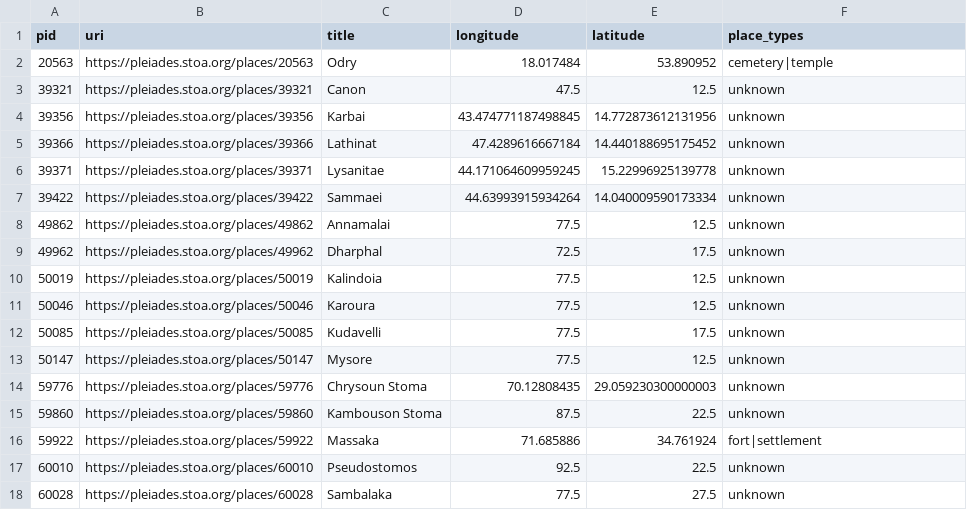
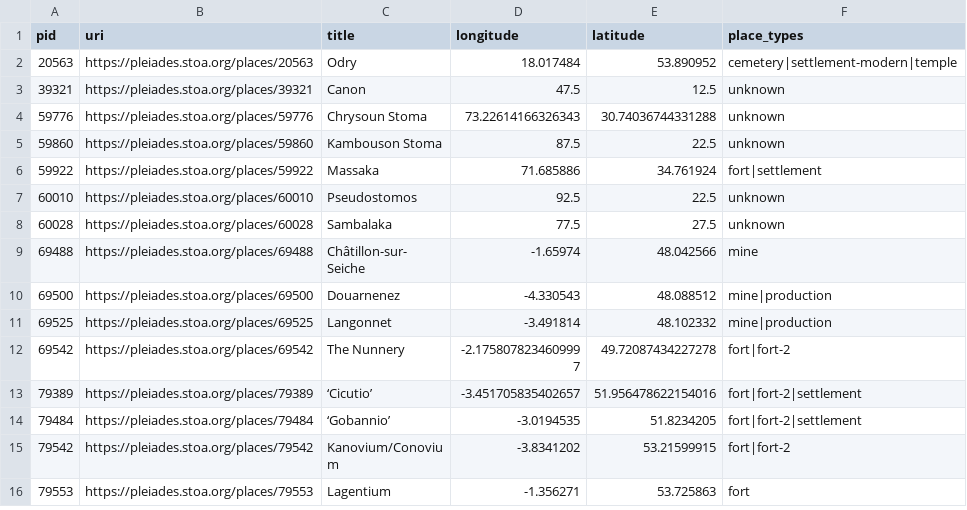
Before and after one commit to isawnyu/pleiades.datasets, a CSV file: data/data_quality/bad_place_type.csv, drawn as a sheet; only a part is shown; the shorter side is filled out with more unchanged rows.

Commit message:
updated data quality: 3,604 places with 'rough' precision (i.e., no specific geometry), but not marked 'unlocated'. 8,895 places whose locations have no horizontal accuracy smaller than 1,000 meters. 0 places whose locations have no associated accuracy value. 1 places whose locations include an OSM Way that has been incompletely imported as a Node. 3,197 places that make use of a deprecated place type. 1,367 place titles that include a question mark. 19,948 names that only have values in the 'romanized' field (no 'attested' field value in original language and script). 12,816 places that have no assigned 'modern name'. 27,112 places that have at least one reference without a Zotero URI. 2 places that have at least one reference with an invalid Zotero URI. 11 places with an empty description. 24,412 places whose description is clearly inadequate (i.e., 'cited: BAtlas' or 'A place from the TAVO Index'). 2,721 places from BAtlas that could have complex archaeological remains, but so far lack any connected places (monuments/areas/excavations).

```diff
--- a/data/data_quality/bad_place_type.csv
+++ b/data/data_quality/bad_place_type.csv
@@ -1,15 +1,5 @@
 pid,uri,title,longitude,latitude,place_types
-20563,https://pleiades.stoa.org/places/20563,Odry,18.017484,53.890952,cemetery|temple
+20563,https://pleiades.stoa.org/places/20563,Odry,18.017484,53.890952,cemetery|settlement-modern|temple
 39321,https://pleiades.stoa.org/places/39321,Canon,47.5,12.5,unknown
-39356,https://pleiades.stoa.org/places/39356,Karbai,43.474771187498845,14.772873612131956,unknown
-39366,https://pleiades.stoa.org/places/39366,Lathinat,47.4289616667184,14.440188695175452,unknown
-39371,https://pleiades.stoa.org/places/39371,Lysanitae,44.171064609959245,15.22996925139778,unknown
-39422,https://pleiades.stoa.org/places/39422,Sammaei,44.63993915934264,14.040009590173334,unknown
-49862,https://pleiades.stoa.org/places/49862,Annamalai,77.5,12.5,unknown
-49962,https://pleiades.stoa.org/places/49962,Dharphal,72.5,17.5,unknown
-50019,https://pleiades.stoa.org/places/50019,Kalindoia,77.5,12.5,unknown
-50046,https://pleiades.stoa.org/places/50046,Karoura,77.5,12.5,unknown
-50085,https://pleiades.stoa.org/places/50085,Kudavelli,77.5,17.5,unknown
-50147,https://pleiades.stoa.org/places/50147,Mysore,77.5,12.5,unknown
-59776,https://pleiades.stoa.org/places/59776,Chrysoun Stoma,70.12808435,29.059230300000003,unknown
+59776,https://pleiades.stoa.org/places/59776,Chrysoun Stoma,73.22614166326343,30.74036744331288,unknown
 59860,https://pleiades.stoa.org/places/59860,Kambouson Stoma,87.5,22.5,unknown
```
Also changed, not shown: data/data_quality/empty_description.csv, data/data_quality/rough_not_unlocated.csv, 5 other files.
